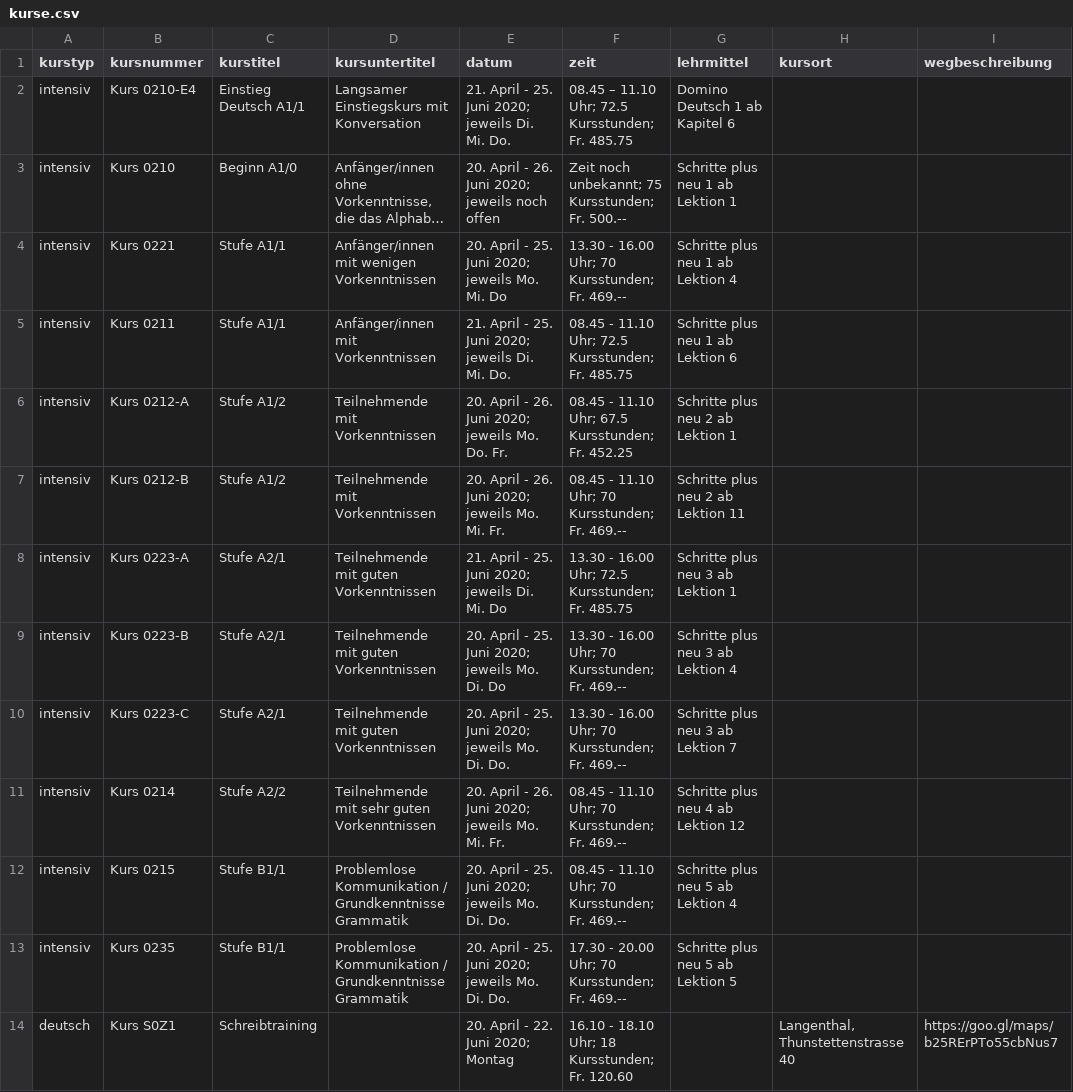
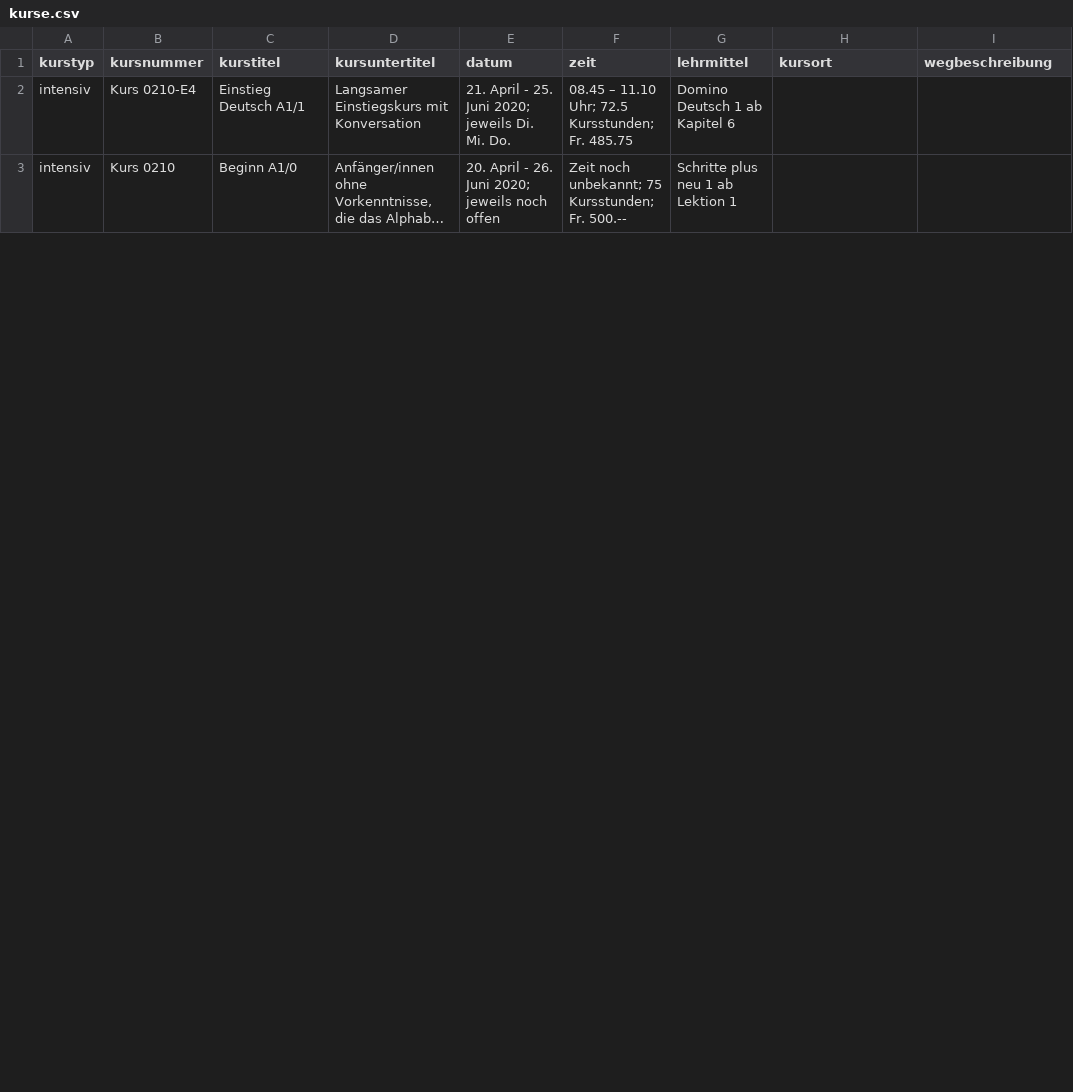
Before and after one commit to cntnd/spreadsheet, a CSV file: kurse.csv, drawn as a sheet; only a part is shown; long unchanged cells end in …; removed rows and columns are numbered as before the commit, all else as after; the diff covers the shown part only; the diff names each change by its address in the sheet, - before the commit and + after, or states it on an @@ line.

Commit message:
simple spreadsheet

```diff
--- a/kurse.csv
+++ b/kurse.csv
-row 4: intensiv | Kurs 0221 | Stufe A1/1 | Anfänger/innen mit wenigen Vorkenntnissen | 20. April - 25. Juni 2020; jeweils Mo. Mi. Do | 13.30 - 16.00 Uhr; 70 Kursstunden; Fr. 469.-- | Schritte plus neu 1 ab Lektion 4
-row 5: intensiv | Kurs 0211 | Stufe A1/1 | Anfänger/innen mit Vorkenntnissen | 21. April - 25. Juni 2020; jeweils Di. Mi. Do. | 08.45 - 11.10 Uhr; 72.5 Kursstunden; Fr. 485.75 | Schritte plus neu 1 ab Lektion 6
-row 6: intensiv | Kurs 0212-A | Stufe A1/2 | Teilnehmende mit Vorkenntnissen | 20. April - 26. Juni 2020; jeweils Mo. Do. Fr. | 08.45 - 11.10 Uhr; 67.5 Kursstunden; Fr. 452.25 | Schritte plus neu 2 ab Lektion 1
-row 7: intensiv | Kurs 0212-B | Stufe A1/2 | Teilnehmende mit Vorkenntnissen | 20. April - 26. Juni 2020; jeweils Mo. Mi. Fr. | 08.45 - 11.10 Uhr; 70 Kursstunden; Fr. 469.-- | Schritte plus neu 2 ab Lektion 11
-row 8: intensiv | Kurs 0223-A | Stufe A2/1 | Teilnehmende mit guten Vorkenntnissen | 21. April - 25. Juni 2020; jeweils Di. Mi. Do | 13.30 - 16.00 Uhr; 72.5 Kursstunden; Fr. 485.75 | Schritte plus neu 3 ab Lektion 1
-row 9: intensiv | Kurs 0223-B | Stufe A2/1 | Teilnehmende mit guten Vorkenntnissen | 20. April - 25. Juni 2020; jeweils Mo. Di. Do | 13.30 - 16.00 Uhr; 70 Kursstunden; Fr. 469.-- | Schritte plus neu 3 ab Lektion 4
-row 10: intensiv | Kurs 0223-C | Stufe A2/1 | Teilnehmende mit guten Vorkenntnissen | 20. April - 25. Juni 2020; jeweils Mo. Di. Do. | 13.30 - 16.00 Uhr; 70 Kursstunden; Fr. 469.-- | Schritte plus neu 3 ab Lektion 7
-row 11: intensiv | Kurs 0214 | Stufe A2/2 | Teilnehmende mit sehr guten Vorkenntnissen | 20. April - 26. Juni 2020; jeweils Mo. Mi. Fr. | 08.45 - 11.10 Uhr; 70 Kursstunden; Fr. 469.-- | Schritte plus neu 4 ab Lektion 12
-row 12: intensiv | Kurs 0215 | Stufe B1/1 | Problemlose Kommunikation / Grundkenntnisse Grammatik | 20. April - 25. Juni 2020; jeweils Mo. Di. Do. | 08.45 - 11.10 Uhr; 70 Kursstunden; Fr. 469.-- | Schritte plus neu 5 ab Lektion 4
-row 13: intensiv | Kurs 0235 | Stufe B1/1 | Problemlose Kommunikation / Grundkenntnisse Grammatik | 20. April - 25. Juni 2020; jeweils Mo. Di. Do. | 17.30 - 20.00 Uhr; 70 Kursstunden; Fr. 469.-- | Schritte plus neu 5 ab Lektion 5
-row 14: deutsch | Kurs S0Z1 | Schreibtraining |  | 20. April - 22. Juni 2020; Montag | 16.10 - 18.10 Uhr; 18 Kursstunden; Fr. 120.60 |  | Langenthal, Thunstettenstrasse 40 | https://goo.gl/maps/b25RErPTo55cbNus7
```
Also changed, not shown: 1 added row and 10 removed rows elsewhere in this file, 18 other files.
